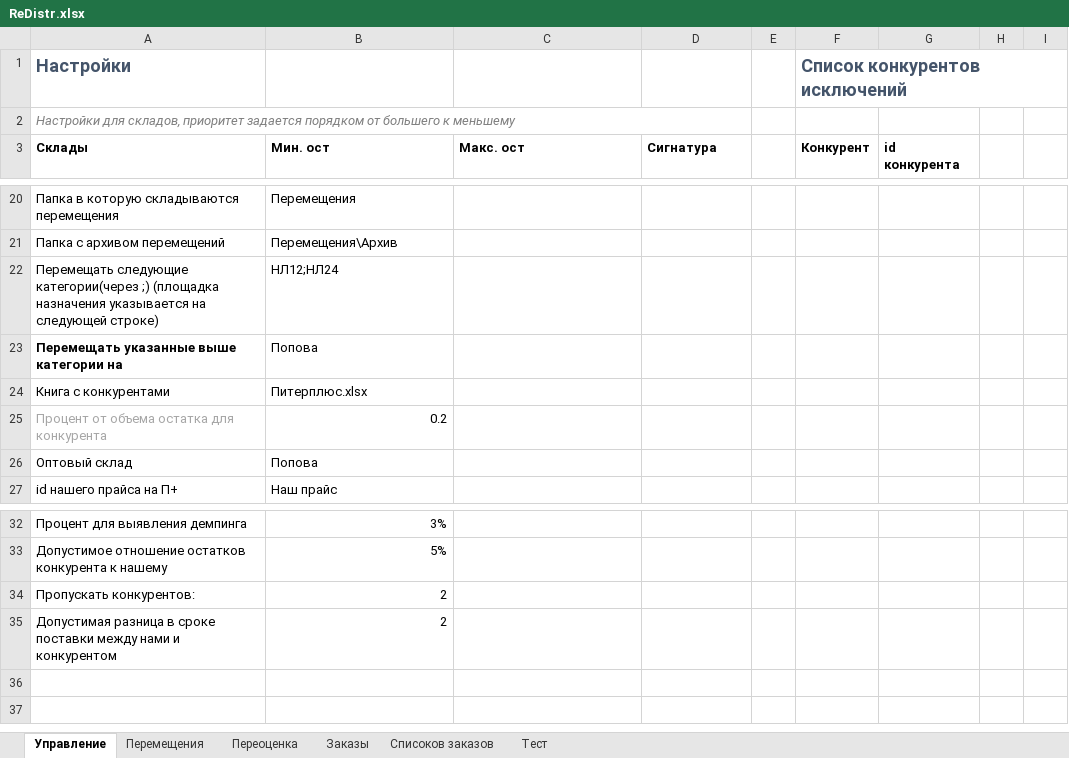
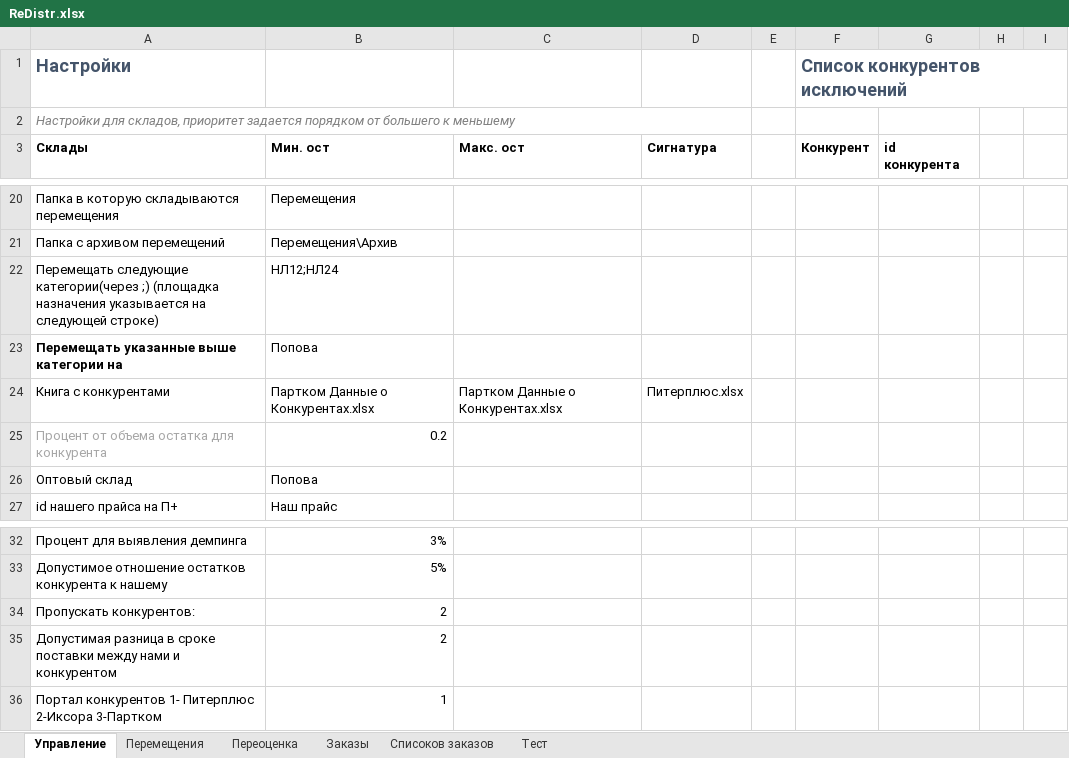
Before and after one commit to xiss/ReDistr, an Excel workbook: ReDistr/ReDistr.xlsx, sheet Управление, drawn as a sheet; only a part is shown, gaps mark what is left out; values as stored, in another font and other column widths than the file's, no borders; the diff names each change by its address in the sheet, - before the commit and + after, or states it on an @@ line.

Commit message:
Добавил выбор порталов парсера

```diff
--- a/ReDistr/ReDistr.xlsx (sheet Управление)
+++ b/ReDistr/ReDistr.xlsx (sheet Управление)
-B24 (Мин. ост): Питерплюс.xlsx
+B24 (Мин. ост): Партком Данные о Конкурентах.xlsx
-C24 (Макс. ост): (empty)
+C24 (Макс. ост): Партком Данные о Конкурентах.xlsx
-D24 (Сигнатура): (empty)
+D24 (Сигнатура): Питерплюс.xlsx
+row 36: Портал конкурентов 1- Питерплюс 2-Иксора 3-Партком | 1
```
Also changed, not shown: 3 other files.
